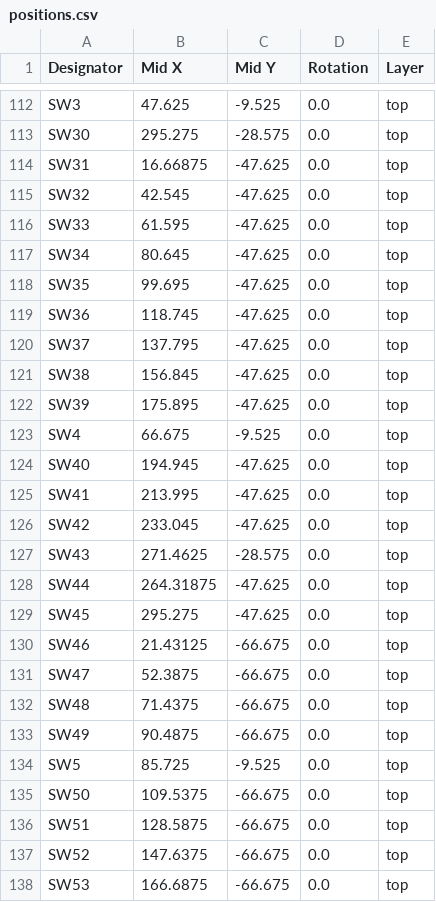
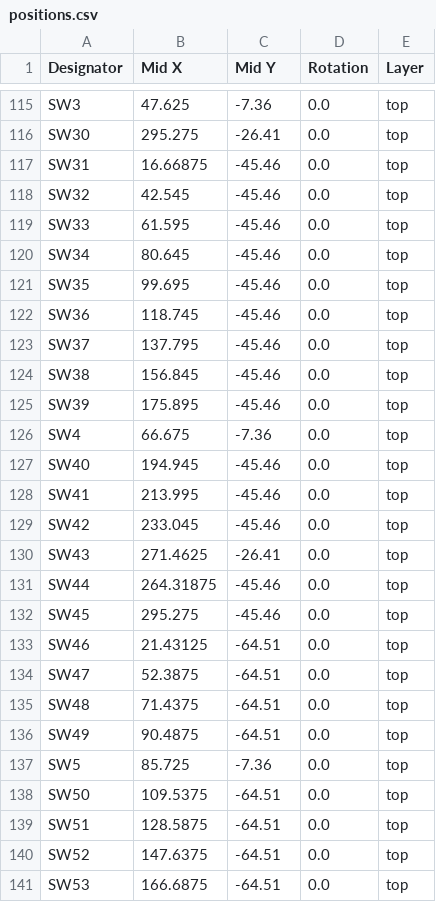
Before and after one commit to ThunderrGodd/KeyCult65ClonePCB, a CSV file: Kicad Files/production/positions.csv (was production/positions.csv), drawn as a sheet; only a part is shown, gaps mark what is left out; addresses are those after the commit; the diff covers the shown part only; the diff names each change by its address in the sheet, - before the commit and + after, or states it on an @@ line.

```diff
--- a/production/positions.csv
+++ b/Kicad Files/production/positions.csv
-C115 (Mid Y): -9.525
+C115 (Mid Y): -7.36
-C116 (Mid Y): -28.575
+C116 (Mid Y): -26.41
-C117:C125 (Mid Y): -47.625
+C117:C125 (Mid Y): -45.46
-C126 (Mid Y): -9.525
+C126 (Mid Y): -7.36
-C127:C129 (Mid Y): -47.625
+C127:C129 (Mid Y): -45.46
-C130 (Mid Y): -28.575
+C130 (Mid Y): -26.41
-C131:C132 (Mid Y): -47.625
+C131:C132 (Mid Y): -45.46
-C133:C136 (Mid Y): -66.675
+C133:C136 (Mid Y): -64.51
-C137 (Mid Y): -9.525
+C137 (Mid Y): -7.36
-C138:C141 (Mid Y): -66.675
+C138:C141 (Mid Y): -64.51
```
Also changed, not shown: 7 added rows, 2 removed rows and 72 edited cells elsewhere in this file, Kicad Files/production/bom.csv, Kicad Files/production/designators.csv, 8 other files.
